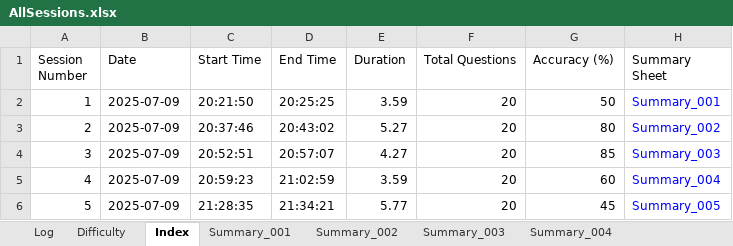
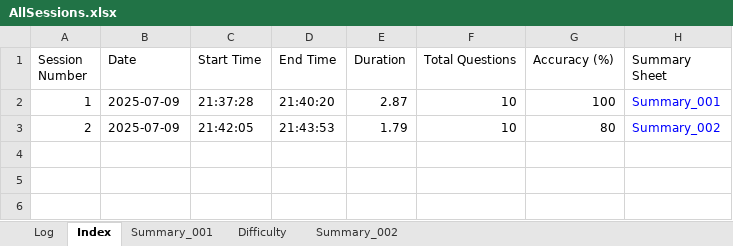
Before and after one commit to vije1711/Pihu_Math, an Excel workbook: 0 Worksheets/AllSessions.xlsx, sheet Index, drawn as a sheet; values as stored, in another font and other column widths than the file's, no borders; the diff names each change by its address in the sheet, - before the commit and + after, or states it on an @@ line.

```diff
--- a/0 Worksheets/AllSessions.xlsx (sheet Index)
+++ b/0 Worksheets/AllSessions.xlsx (sheet Index)
-sheet tab: Summary_003
-sheet tab: Summary_004
@@ sheet tab order changed: Log | Index | Summary_001 | Difficulty | Summary_002 @@
-C2 (Start Time): 20:21:50
+C2 (Start Time): 21:37:28
-D2 (End Time): 20:25:25
+D2 (End Time): 21:40:20
-E2 (Duration): 3.59
+E2 (Duration): 2.87
-F2:F3 (Total Questions): 20
+F2:F3 (Total Questions): 10
-G2 (Accuracy (%)): 50
+G2 (Accuracy (%)): 100
-C3 (Start Time): 20:37:46
+C3 (Start Time): 21:42:05
-D3 (End Time): 20:43:02
+D3 (End Time): 21:43:53
-E3 (Duration): 5.27
+E3 (Duration): 1.79
-row 4: 3 | 2025-07-09 | 20:52:51 | 20:57:07 | 4.27 | 20 | 85 | Summary_003
-row 5: 4 | 2025-07-09 | 20:59:23 | 21:02:59 | 3.59 | 20 | 60 | Summary_004
-row 6: 5 | 2025-07-09 | 21:28:35 | 21:34:21 | 5.77 | 20 | 45 | Summary_005
```
Also changed, not shown: sheet Log, sheet Difficulty, sheet Summary_001, sheet Summary_002, other sheet tabs, 1 other file.
